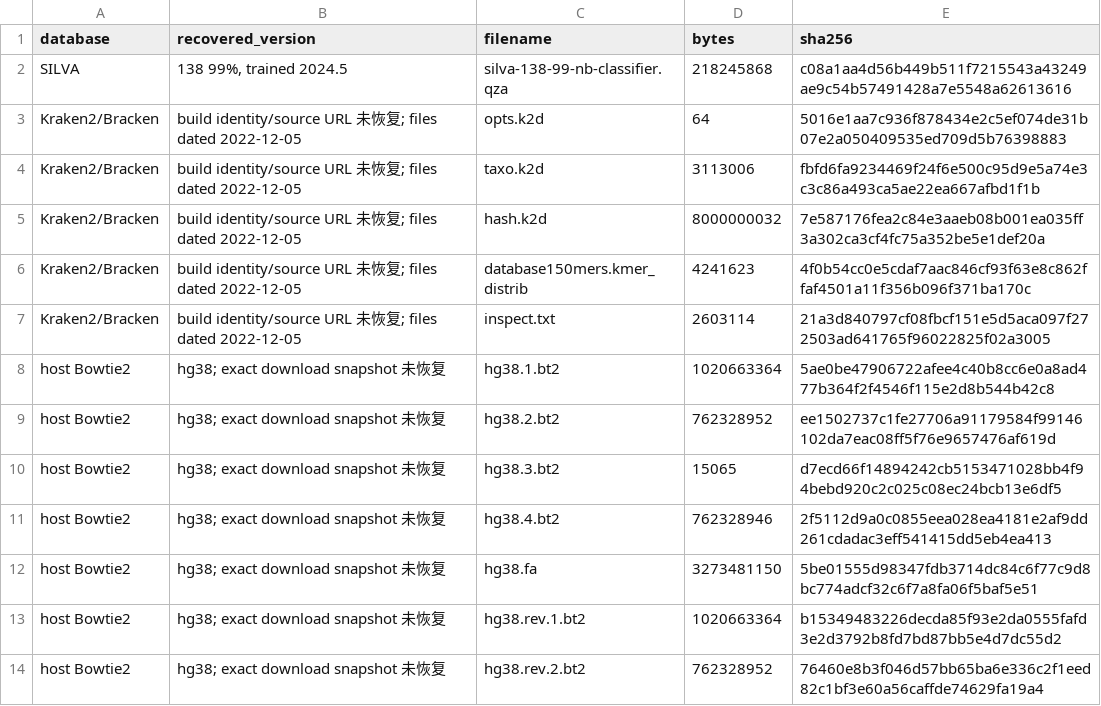
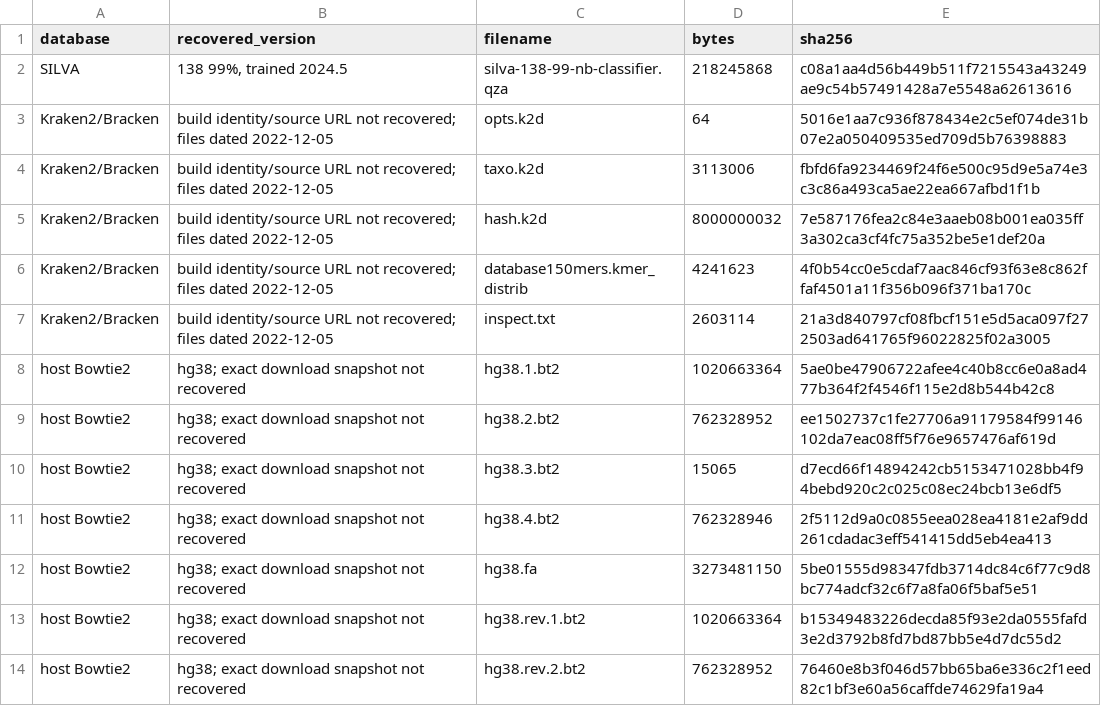
Before and after one commit to vikkihuangkexin/AREK, a TSV file: AREK_database/01_preprocessing/docs/database_inventory.tsv, drawn as a sheet.

```diff
--- a/AREK_database/01_preprocessing/docs/database_inventory.tsv
+++ b/AREK_database/01_preprocessing/docs/database_inventory.tsv
@@ -2,13 +2,13 @@ database	recovered_version	filename	bytes	sha256
 SILVA	138 99%, trained 2024.5	silva-138-99-nb-classifier.qza	218245868	c08a1aa4d56b449b511f7215543a43249ae9c54b57491428a7e5548a62613616
-Kraken2/Bracken	build identity/source URL 未恢复; files dated 2022-12-05	opts.k2d	64	5016e1aa7c936f878434e2c5ef074de31b07e2a050409535ed709d5b76398883
-Kraken2/Bracken	build identity/source URL 未恢复; files dated 2022-12-05	taxo.k2d	3113006	fbfd6fa9234469f24f6e500c95d9e5a74e3c3c86a493ca5ae22ea667afbd1f1b
-Kraken2/Bracken	build identity/source URL 未恢复; files dated 2022-12-05	hash.k2d	8000000032	7e587176fea2c84e3aaeb08b001ea035ff3a302ca3cf4fc75a352be5e1def20a
-Kraken2/Bracken	build identity/source URL 未恢复; files dated 2022-12-05	database150mers.kmer_distrib	4241623	4f0b54cc0e5cdaf7aac846cf93f63e8c862ffaf4501a11f356b096f371ba170c
-Kraken2/Bracken	build identity/source URL 未恢复; files dated 2022-12-05	inspect.txt	2603114	21a3d840797cf08fbcf151e5d5aca097f272503ad641765f96022825f02a3005
-host Bowtie2	hg38; exact download snapshot 未恢复	hg38.1.bt2	1020663364	5ae0be47906722afee4c40b8cc6e0a8ad477b364f2f4546f115e2d8b544b42c8
-host Bowtie2	hg38; exact download snapshot 未恢复	hg38.2.bt2	762328952	ee1502737c1fe27706a91179584f99146102da7eac08ff5f76e9657476af619d
-host Bowtie2	hg38; exact download snapshot 未恢复	hg38.3.bt2	15065	d7ecd66f14894242cb5153471028bb4f94bebd920c2c025c08ec24bcb13e6df5
-host Bowtie2	hg38; exact download snapshot 未恢复	hg38.4.bt2	762328946	2f5112d9a0c0855eea028ea4181e2af9dd261cdadac3eff541415dd5eb4ea413
-host Bowtie2	hg38; exact download snapshot 未恢复	hg38.fa	3273481150	5be01555d98347fdb3714dc84c6f77c9d8bc774adcf32c6f7a8fa06f5baf5e51
-host Bowtie2	hg38; exact download snapshot 未恢复	hg38.rev.1.bt2	1020663364	b15349483226decda85f93e2da0555fafd3e2d3792b8fd7bd87bb5e4d7dc55d2
-host Bowtie2	hg38; exact download snapshot 未恢复	hg38.rev.2.bt2	762328952	76460e8b3f046d57bb65ba6e336c2f1eed82c1bf3e60a56caffde74629fa19a4
+Kraken2/Bracken	build identity/source URL not recovered; files dated 2022-12-05	opts.k2d	64	5016e1aa7c936f878434e2c5ef074de31b07e2a050409535ed709d5b76398883
+Kraken2/Bracken	build identity/source URL not recovered; files dated 2022-12-05	taxo.k2d	3113006	fbfd6fa9234469f24f6e500c95d9e5a74e3c3c86a493ca5ae22ea667afbd1f1b
+Kraken2/Bracken	build identity/source URL not recovered; files dated 2022-12-05	hash.k2d	8000000032	7e587176fea2c84e3aaeb08b001ea035ff3a302ca3cf4fc75a352be5e1def20a
+Kraken2/Bracken	build identity/source URL not recovered; files dated 2022-12-05	database150mers.kmer_distrib	4241623	4f0b54cc0e5cdaf7aac846cf93f63e8c862ffaf4501a11f356b096f371ba170c
+Kraken2/Bracken	build identity/source URL not recovered; files dated 2022-12-05	inspect.txt	2603114	21a3d840797cf08fbcf151e5d5aca097f272503ad641765f96022825f02a3005
+host Bowtie2	hg38; exact download snapshot not recovered	hg38.1.bt2	1020663364	5ae0be47906722afee4c40b8cc6e0a8ad477b364f2f4546f115e2d8b544b42c8
+host Bowtie2	hg38; exact download snapshot not recovered	hg38.2.bt2	762328952	ee1502737c1fe27706a91179584f99146102da7eac08ff5f76e9657476af619d
+host Bowtie2	hg38; exact download snapshot not recovered	hg38.3.bt2	15065	d7ecd66f14894242cb5153471028bb4f94bebd920c2c025c08ec24bcb13e6df5
+host Bowtie2	hg38; exact download snapshot not recovered	hg38.4.bt2	762328946	2f5112d9a0c0855eea028ea4181e2af9dd261cdadac3eff541415dd5eb4ea413
+host Bowtie2	hg38; exact download snapshot not recovered	hg38.fa	3273481150	5be01555d98347fdb3714dc84c6f77c9d8bc774adcf32c6f7a8fa06f5baf5e51
+host Bowtie2	hg38; exact download snapshot not recovered	hg38.rev.1.bt2	1020663364	b15349483226decda85f93e2da0555fafd3e2d3792b8fd7bd87bb5e4d7dc55d2
+host Bowtie2	hg38; exact download snapshot not recovered	hg38.rev.2.bt2	762328952	76460e8b3f046d57bb65ba6e336c2f1eed82c1bf3e60a56caffde74629fa19a4
```
Also changed, not shown: AREK_database/01_preprocessing/FILE_MANIFEST.tsv, AREK_database/01_preprocessing/docs/provenance/file_relocation.tsv, 29 other files.
